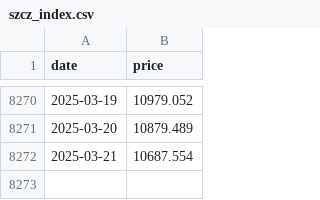
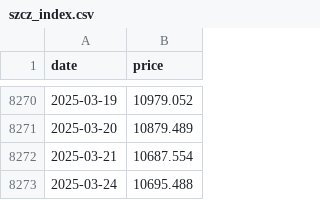
Before and after one commit to FelicxFoster/automagically, a CSV file: etf-index-tracker/data/szcz_index.csv, drawn as a sheet; only a part is shown, gaps mark what is left out.

```diff
--- a/etf-index-tracker/data/szcz_index.csv
+++ b/etf-index-tracker/data/szcz_index.csv
@@ -8272 +8272,2 @@ date,price
 2025-03-21,10687.554
+2025-03-24,10695.488
```
Also changed, not shown: etf-index-tracker/data/cyb_etf.csv, etf-index-tracker/data/cyb_index.csv, 11 other files.
